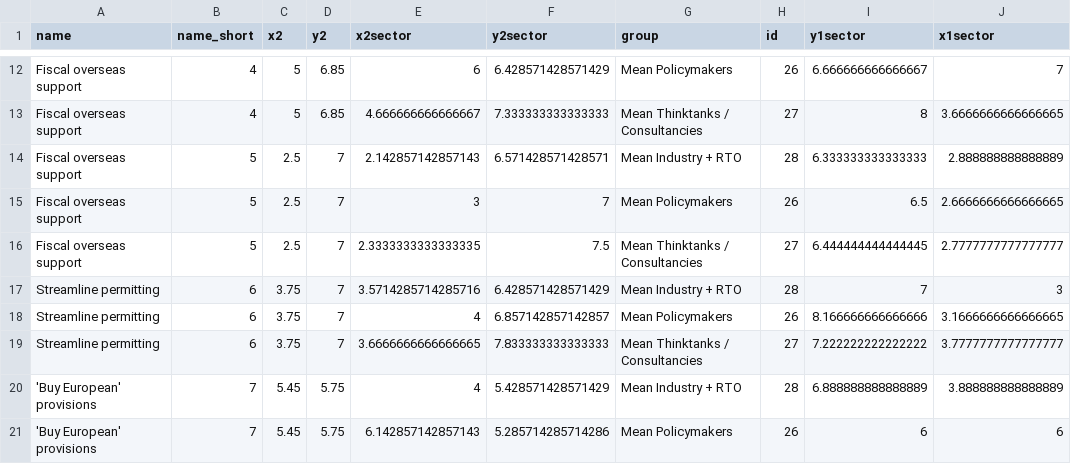
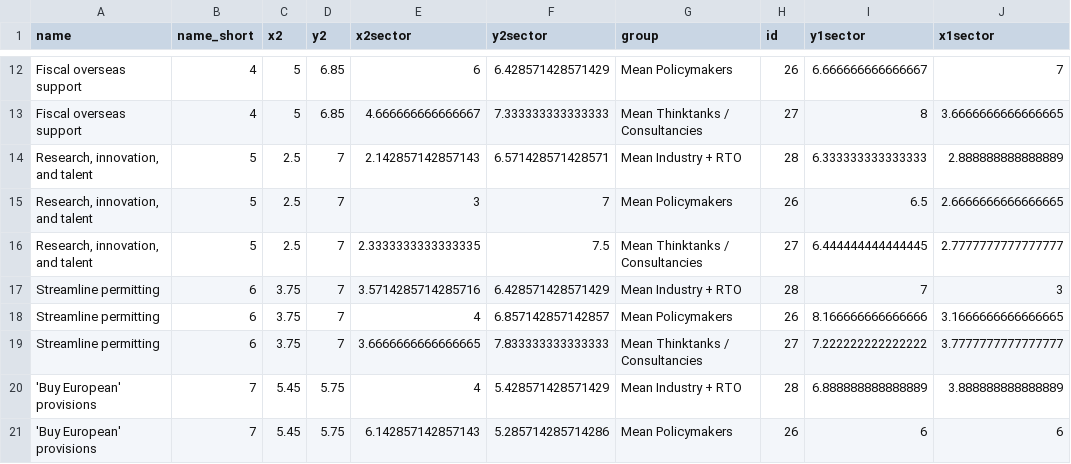
Before and after one commit to euissR/reports, a CSV file: 2025_02 JT decoupling/dataWeb.csv, drawn as a sheet; only a part is shown, gaps mark what is left out; the diff names each change by its address in the sheet, - before the commit and + after, or states it on an @@ line.

Commit message:
Add files via upload

```diff
--- a/2025_02 JT decoupling/dataWeb.csv
+++ b/2025_02 JT decoupling/dataWeb.csv
-A14:A16 (name): Fiscal overseas support
+A14:A16 (name): Research, innovation, and talent
```
